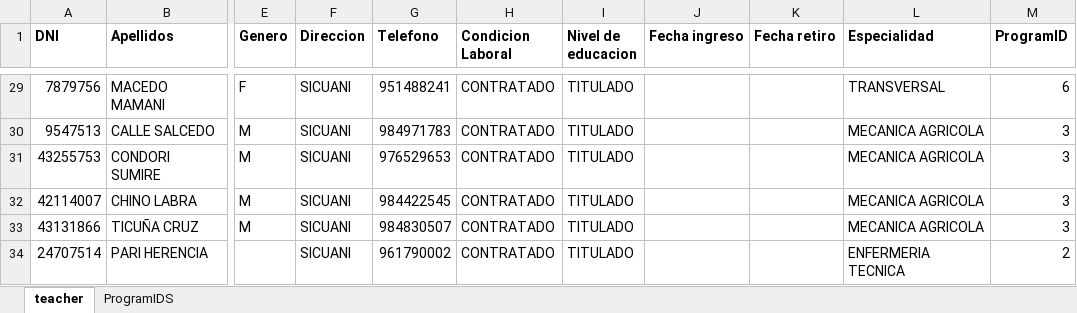
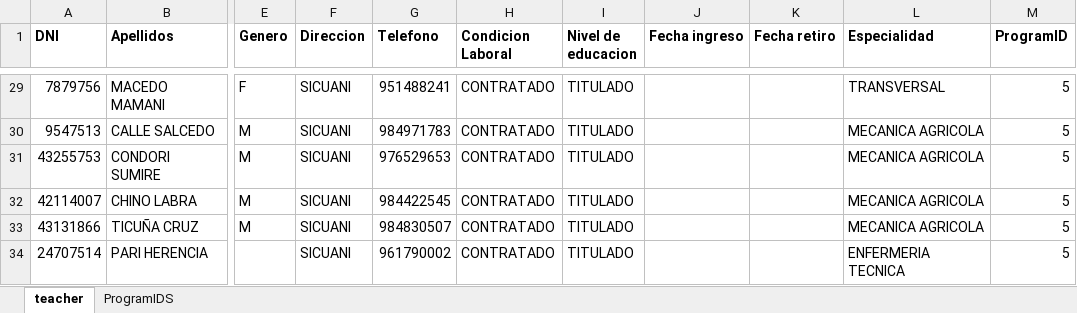
Before and after one commit to paulantezana/review, an Excel workbook: temp/templateteachers.xlsx, sheet teacher, drawn as a sheet; only a part is shown, gaps mark what is left out; values as stored, in another font and other column widths than the file's, no borders; the diff covers the shown part only; the diff names each change by its address in the sheet, - before the commit and + after, or states it on an @@ line.

```diff
--- a/temp/templateteachers.xlsx (sheet teacher)
+++ b/temp/templateteachers.xlsx (sheet teacher)
-M29 (ProgramID): 6
+M29 (ProgramID): 5
-M30:M33 (ProgramID): 3
+M30:M33 (ProgramID): 5
-M34 (ProgramID): 2
+M34 (ProgramID): 5
```
Also changed, not shown: 26 edited cells elsewhere in this sheet, temp/templateStudents.xlsx, templates/templateTeacherSA.xlsx, 32 other files.
